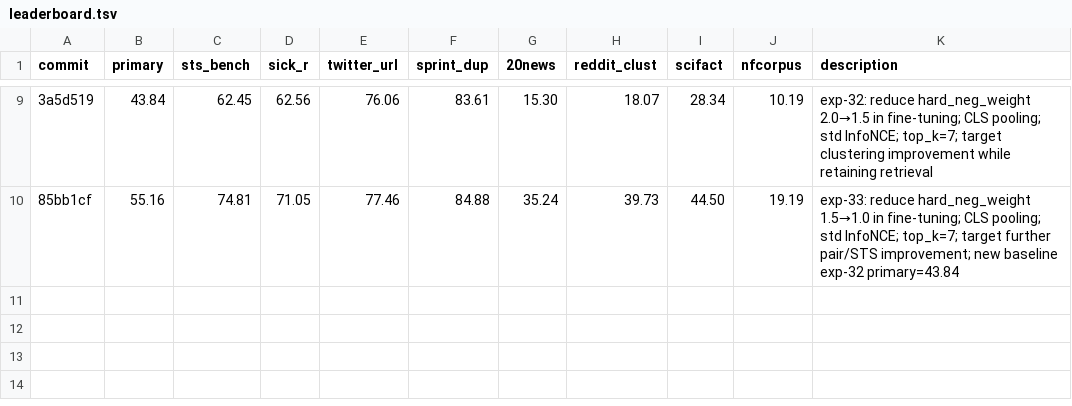
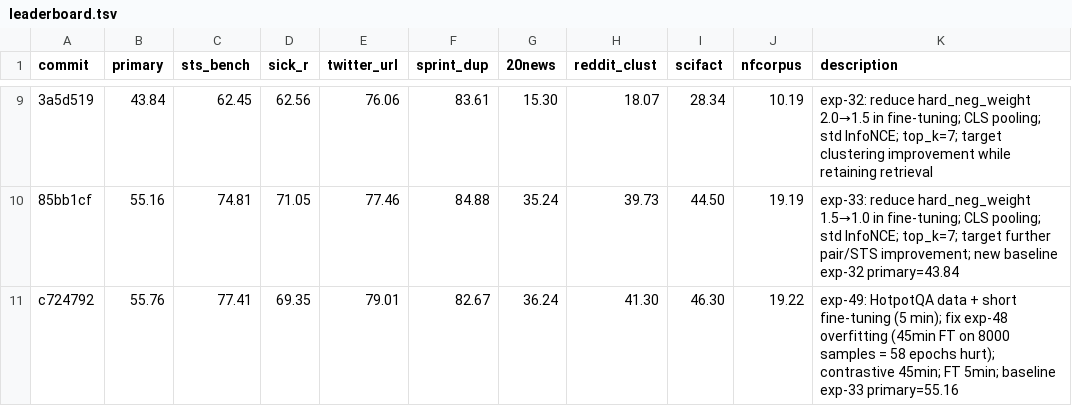
Before and after one commit to pierretokns/autoresearch-embed, a TSV file: leaderboard.tsv, drawn as a sheet; only a part is shown, gaps mark what is left out; the diff names each change by its address in the sheet, - before the commit and + after, or states it on an @@ line.

```diff
--- a/leaderboard.tsv
+++ b/leaderboard.tsv
+row 11: c724792 | 55.76 | 77.41 | 69.35 | 79.01 | 82.67 | 36.24 | 41.30 | 46.30 | 19.22 | exp-49: HotpotQA data + short fine-tuning (5 min); fix exp-48 overfitting (45min FT on 8000 samples = 58 epochs hurt); contrastive 45min; FT 5min; baseline exp-33 primary=55.16
```
Also changed, not shown: results.tsv, 2 other files.
